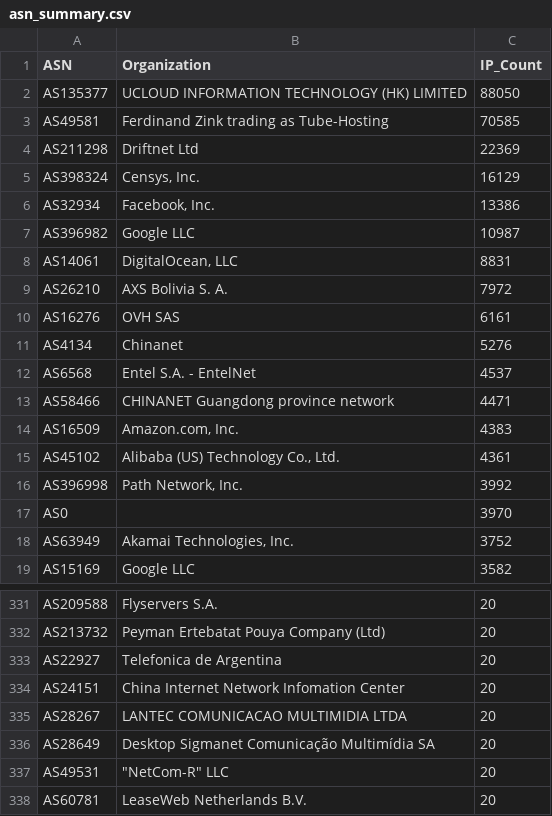
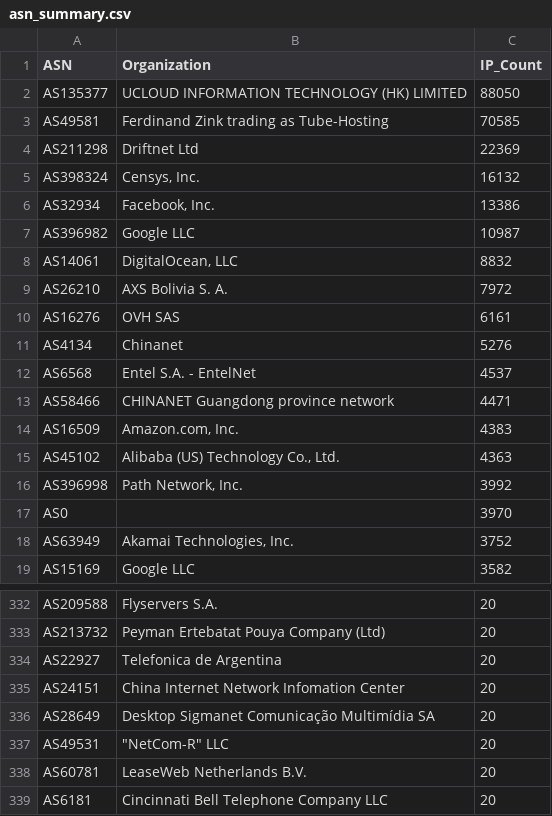
Before and after one commit to BlacKSnowDot0/packetsdatabase-db, a CSV file: asn_summary.csv, drawn as a sheet; only a part is shown, gaps mark what is left out; the shorter side is filled out with more unchanged rows; the diff covers the shown part only.

```diff
--- a/asn_summary.csv
+++ b/asn_summary.csv
@@ -4,6 +4,6 @@ ASN,Organization,IP_Count
 "AS211298","Driftnet Ltd",22369
-"AS398324","Censys, Inc.",16129
+"AS398324","Censys, Inc.",16132
 "AS32934","Facebook, Inc.",13386
 "AS396982","Google LLC",10987
-"AS14061","DigitalOcean, LLC",8831
+"AS14061","DigitalOcean, LLC",8832
 "AS26210","AXS Bolivia S. A.",7972
@@ -14,3 +14,3 @@ ASN,Organization,IP_Count
 "AS16509","Amazon.com, Inc.",4383
-"AS45102","Alibaba (US) Technology Co., Ltd.",4361
+"AS45102","Alibaba (US) Technology Co., Ltd.",4363
 "AS396998","Path Network, Inc.",3992
@@ -334,3 +335,2 @@ ASN,Organization,IP_Count
 "AS24151","China Internet Network Infomation Center",20
-"AS28267","LANTEC COMUNICACAO MULTIMIDIA LTDA",20
 "AS28649","Desktop Sigmanet Comunicação Multimídia SA",20
```
Also changed, not shown: 5 added rows and 4 removed rows elsewhere in this file, 5 other files.
